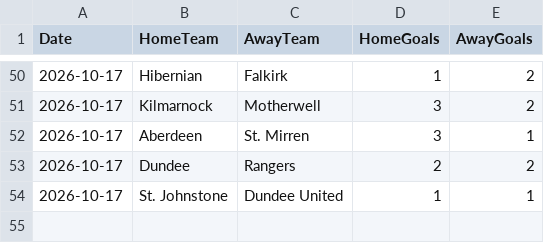
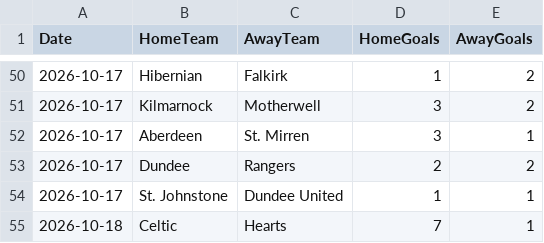
Before and after one commit to redrhino-dot/spl-forecast, a CSV file: results.csv, drawn as a sheet; only a part is shown, gaps mark what is left out.

```diff
--- a/results.csv
+++ b/results.csv
@@ -54 +54,2 @@ Date,HomeTeam,AwayTeam,HomeGoals,AwayGoals
 2026-10-17,St. Johnstone,Dundee United,1,1
+2026-10-18,Celtic,Hearts,7,1
```
Also changed, not shown: team_stats.csv, 3 other files.
